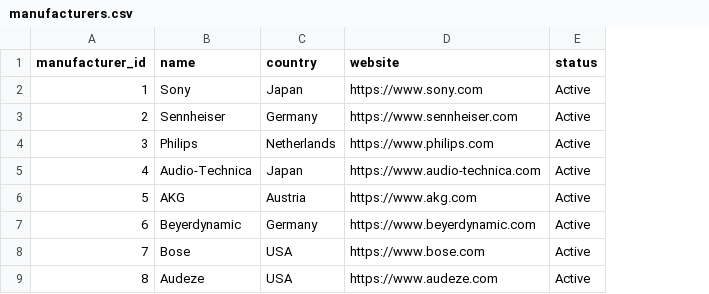
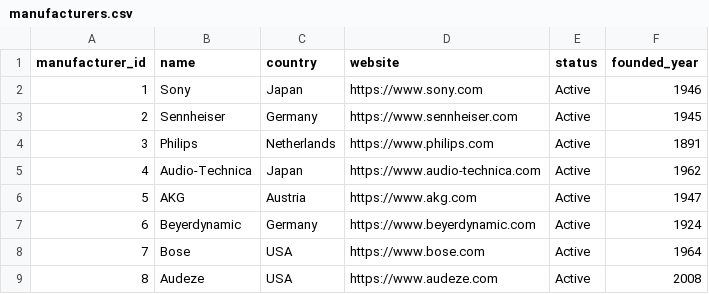
Before and after one commit to notacodeman/headphone-database, a CSV file: database/manufacturers.csv, drawn as a sheet; only a part is shown; the diff names each change by its address in the sheet, - before the commit and + after, or states it on an @@ line.

Commit message:
Brand pages with DNA visualization; spec_confidence; founded_year; date_added baseline on import

```diff
--- a/database/manufacturers.csv
+++ b/database/manufacturers.csv
+column F (founded_year), rows 2-9: 1946 | 1945 | 1891 | 1962 | 1947 | 1924 | 1964 | 2008
```
Also changed, not shown: 10 other files.
